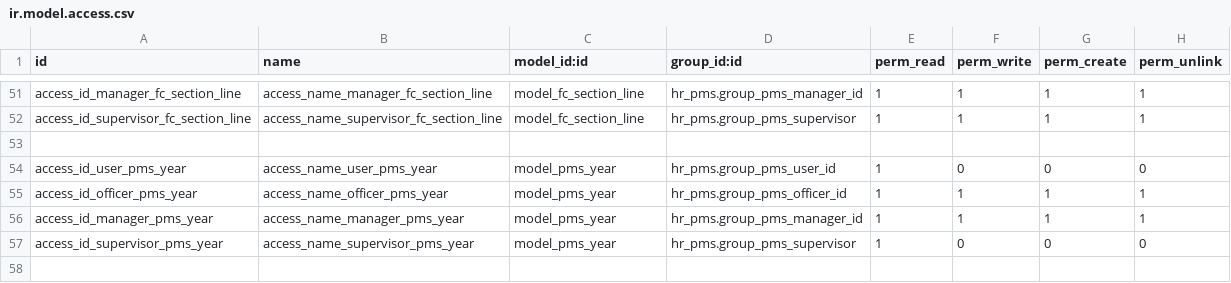
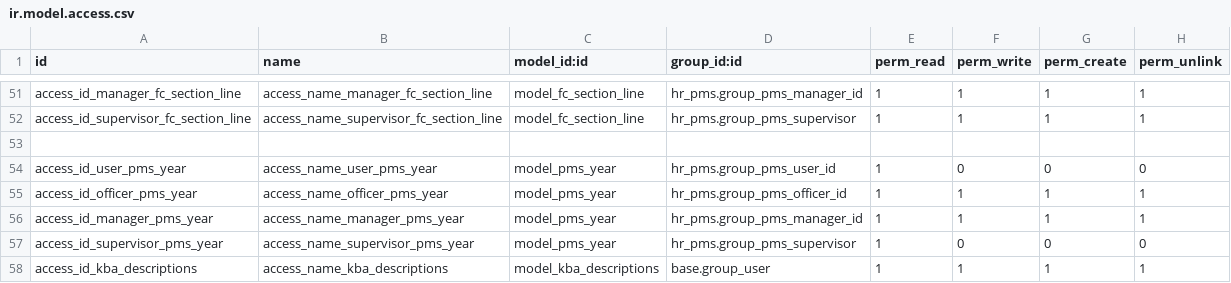
Before and after one commit to madux/hr_pms, a CSV file: hr_pms/security/ir.model.access.csv, drawn as a sheet; only a part is shown, gaps mark what is left out; the diff names each change by its address in the sheet, - before the commit and + after, or states it on an @@ line.

```diff
--- a/hr_pms/security/ir.model.access.csv
+++ b/hr_pms/security/ir.model.access.csv
+row 58: access_id_kba_descriptions | access_name_kba_descriptions | model_kba_descriptions | base.group_user | 1 | 1 | 1 | 1
```
Also changed, not shown: 5 other files.
